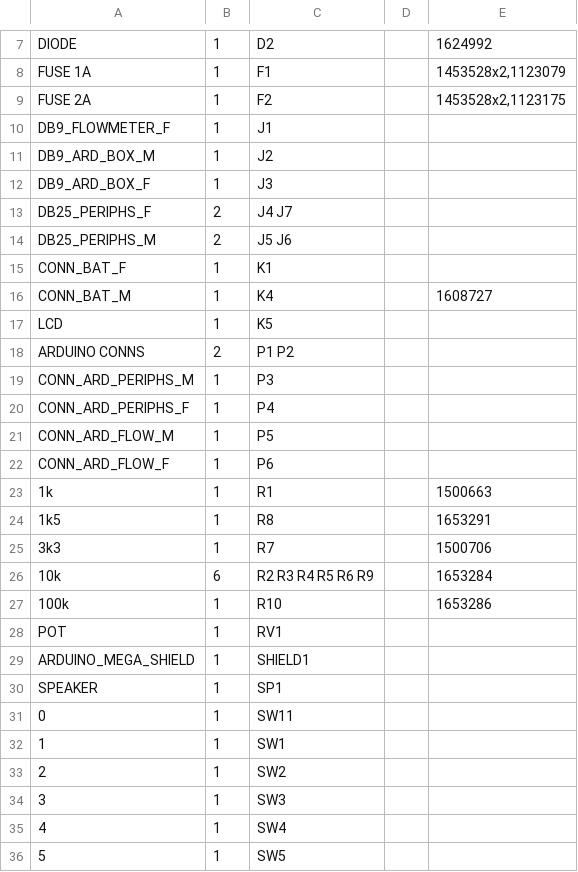
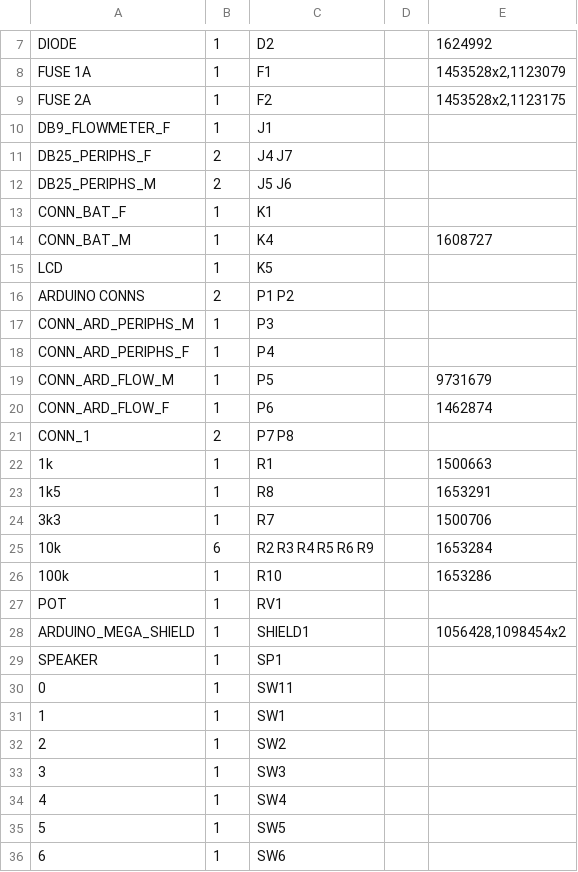
Before and after one commit to cuspaceflight/skunk, a CSV file: schematics/skunk.csv, drawn as a sheet; only a part is shown, gaps mark what is left out; the shorter side is filled out with more unchanged rows.

```diff
--- a/schematics/skunk.csv
+++ b/schematics/skunk.csv
@@ -10,4 +10,2 @@
 DB9_FLOWMETER_F	  1	"J1"	
-  DB9_ARD_BOX_M	  1	"J2"	
-  DB9_ARD_BOX_F	  1	"J3"	
  DB25_PERIPHS_F	  2	"J4 J7"	
@@ -20,4 +18,5 @@ CONN_ARD_PERIPHS_M	  1	"P3"
 CONN_ARD_PERIPHS_F	  1	"P4"	
-CONN_ARD_FLOW_M	  1	"P5"	
-CONN_ARD_FLOW_F	  1	"P6"	
+CONN_ARD_FLOW_M	  1	"P5"	               	        9731679
+CONN_ARD_FLOW_F	  1	"P6"	               	        1462874
+         CONN_1	  2	"P7 P8"	
              1k	  1	"R1"	               	       1500663
@@ -28,3 +27,3 @@ CONN_ARD_FLOW_F	  1	"P6"
             POT	  1	"RV1"	
-ARDUINO_MEGA_SHIELD	  1	"SHIELD1"	
+ARDUINO_MEGA_SHIELD	  1	"SHIELD1"	               	1056428,1098454x2
         SPEAKER	  1	"SP1"	
```
Also changed, not shown: 3 other files.
